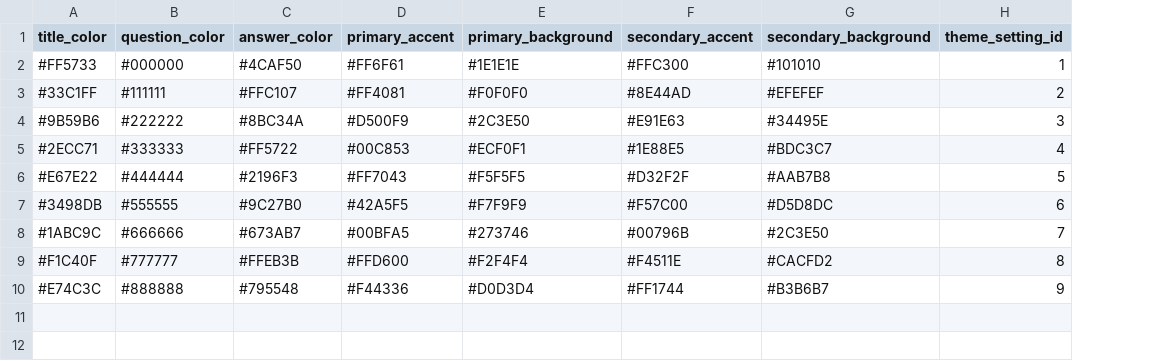
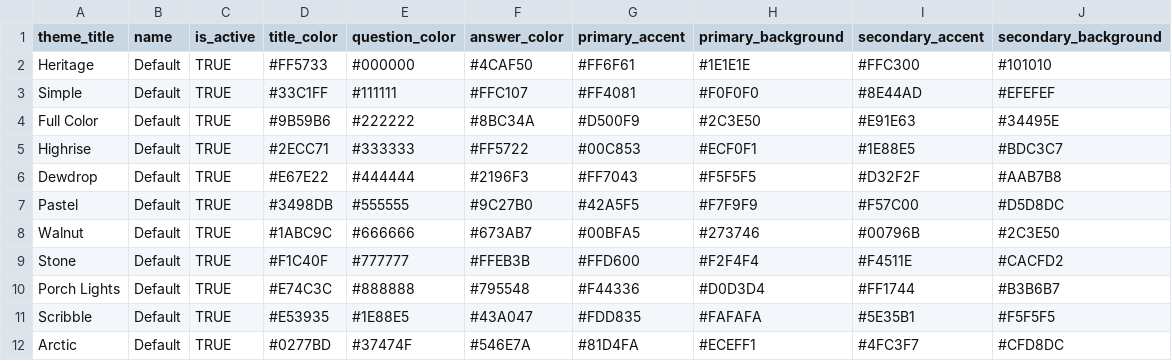
Before and after one commit to cntzoufras/surveycat_api, a CSV file: database/seeds/variable_palettes.csv, drawn as a sheet; removed rows and columns are numbered as before the commit, all else as after; the diff names each change by its address in the sheet, - before the commit and + after, or states it on an @@ line.

Commit message:
Implement / fix survey themes page

```diff
--- a/database/seeds/variable_palettes.csv
+++ b/database/seeds/variable_palettes.csv
+column A (theme_title), rows 2-10: Heritage | Simple | Full Color | Highrise | Dewdrop | Pastel | Walnut | Stone | Porch Lights
+column B (name), rows 2-10: all Default
+column C (is_active), rows 2-10: all TRUE
-column H (theme_setting_id), rows 2-10: 1 | 2 | 3 | 4 | 5 | 6 | 7 | 8 | 9
+row 11: Scribble | Default | TRUE | #E53935 | #1E88E5 | #43A047 | #FDD835 | #FAFAFA | #5E35B1 | #F5F5F5
+row 12: Arctic | Default | TRUE | #0277BD | #37474F | #546E7A | #81D4FA | #ECEFF1 | #4FC3F7 | #CFD8DC
```
Also changed, not shown: database/seeds/theme_settings.csv, database/seeds/themes.csv, 10 other files.
